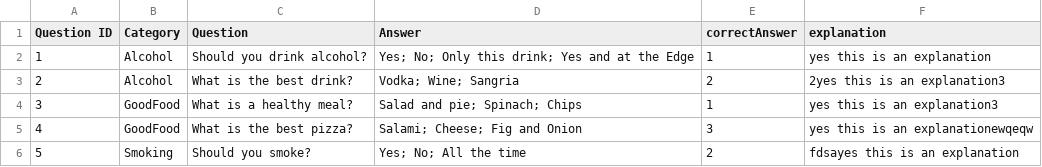
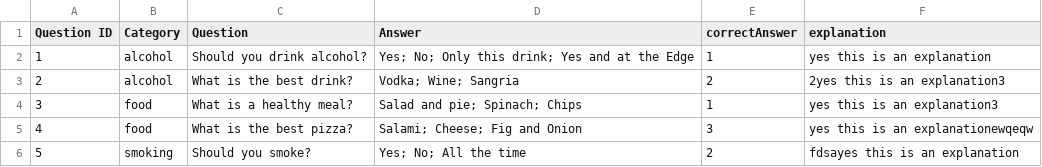
Before and after one commit to annaweston/HealthQuest, a CSV file: www/data/Questions.csv, drawn as a sheet.

Commit message:
Different arrays for different categories of qs
broken down the questions into different arrays depending on category

```diff
--- a/www/data/Questions.csv
+++ b/www/data/Questions.csv
@@ -1,6 +1,6 @@
 Question ID,Category,Question,Answer,correctAnswer,explanation
-1,Alcohol,Should you drink alcohol?,Yes; No; Only this drink; Yes and at the Edge,1,yes this is an explanation
-2,Alcohol,What is the best drink?,Vodka; Wine; Sangria,2,2yes this is an explanation3
-3,GoodFood,What is a healthy meal?,Salad and pie; Spinach; Chips,1,yes this is an explanation3
-4,GoodFood,What is the best pizza?,Salami; Cheese; Fig and Onion,3,yes this is an explanationewqeqw
-5,Smoking,Should you smoke?,Yes; No; All the time,2,fdsayes this is an explanation
+1,alcohol,Should you drink alcohol?,Yes; No; Only this drink; Yes and at the Edge,1,yes this is an explanation
+2,alcohol,What is the best drink?,Vodka; Wine; Sangria,2,2yes this is an explanation3
+3,food,What is a healthy meal?,Salad and pie; Spinach; Chips,1,yes this is an explanation3
+4,food,What is the best pizza?,Salami; Cheese; Fig and Onion,3,yes this is an explanationewqeqw
+5,smoking,Should you smoke?,Yes; No; All the time,2,fdsayes this is an explanation
```
Also changed, not shown: 6 other files.
